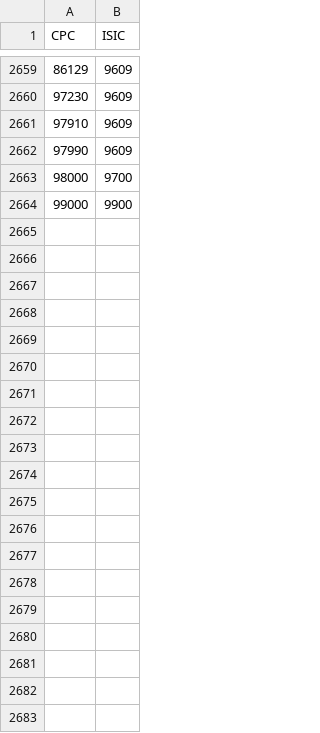
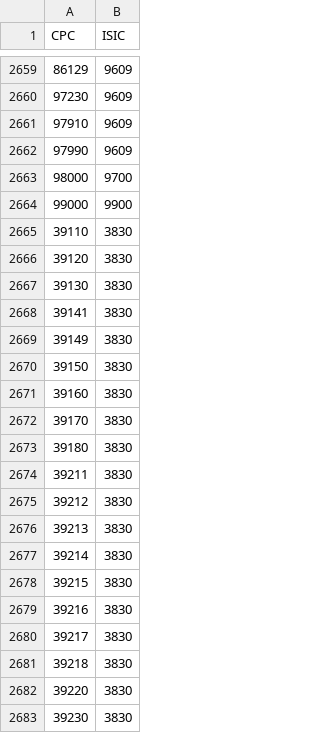
Before and after one commit to jacbernabe/mrio64, a CSV file: mrio_concordances/cpc21isic4.csv, drawn as a sheet; only a part is shown, gaps mark what is left out; the diff covers the shown part only; the diff names each change by its address in the sheet, - before the commit and + after, or states it on an @@ line.

```diff
--- a/mrio_concordances/cpc21isic4.csv
+++ b/mrio_concordances/cpc21isic4.csv
+row 2665: 39110 | 3830
+row 2666: 39120 | 3830
+row 2667: 39130 | 3830
+row 2668: 39141 | 3830
+row 2669: 39149 | 3830
+row 2670: 39150 | 3830
+row 2671: 39160 | 3830
+row 2672: 39170 | 3830
+row 2673: 39180 | 3830
+row 2674: 39211 | 3830
+row 2675: 39212 | 3830
+row 2676: 39213 | 3830
+row 2677: 39214 | 3830
+row 2678: 39215 | 3830
+row 2679: 39216 | 3830
+row 2680: 39217 | 3830
+row 2681: 39218 | 3830
+row 2682: 39220 | 3830
+row 2683: 39230 | 3830
```
Also changed, not shown: 32 added rows elsewhere in this file, 11 other files.
